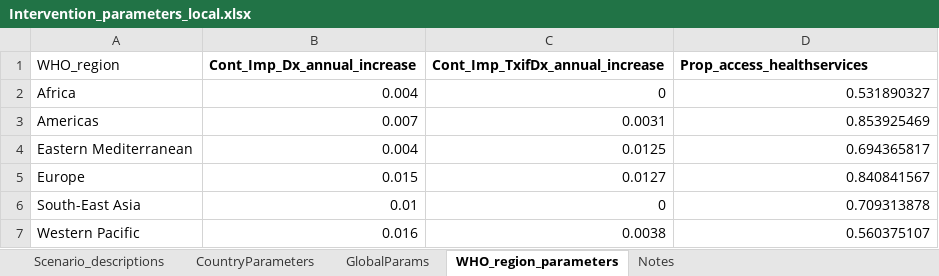
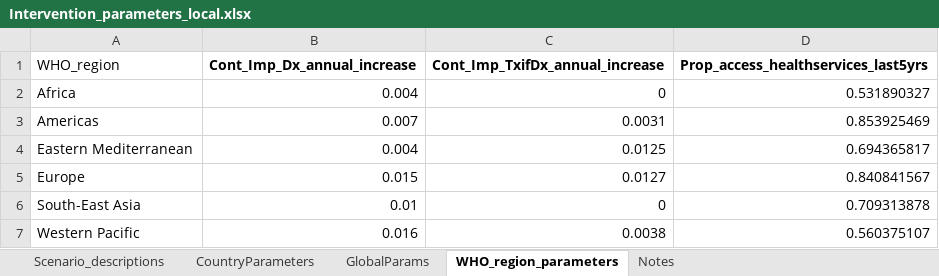
Before and after one commit to mrc-ide/icl-hbv_v2, an Excel workbook: resources/Intervention_parameters_local.xlsx, sheet WHO_region_parameters, drawn as a sheet; values as stored, in another font and other column widths than the file's, no borders; the diff names each change by its address in the sheet, - before the commit and + after, or states it on an @@ line.

Commit message:
Code runs with new treatment structure. Almost all scenarios run with full functionality and parameters. Excepts are: i_scenario_ContImp_plusPAP_HVL_targeted - coded but parameters in Intervention_parameters.xlsx are placeholders. i_scenario_ContImp_plusDx_IntegratedServices - currently the same as ContImp i_scenario_ContImp_plusTx_PoCeligibility - currently the same as ContImp i_scenario_ContImp_plusTx_cure_Bepi - currently the same as ContImp i_scenario_ContImp_plusTx_cure_improved - currently the same as ContImp
Also need to check mechanics for:
i_scenario_ContImp_plusTx_treatall
i_scenario_ContImp_plusTx_LA

```diff
--- a/resources/Intervention_parameters_local.xlsx (sheet WHO_region_parameters)
+++ b/resources/Intervention_parameters_local.xlsx (sheet WHO_region_parameters)
-D1: Prop_access_healthservices
+D1: Prop_access_healthservices_last5yrs
```
Also changed, not shown: sheet CountryParameters, sheet GlobalParams, sheet Scenario_descriptions, 3 other files.
